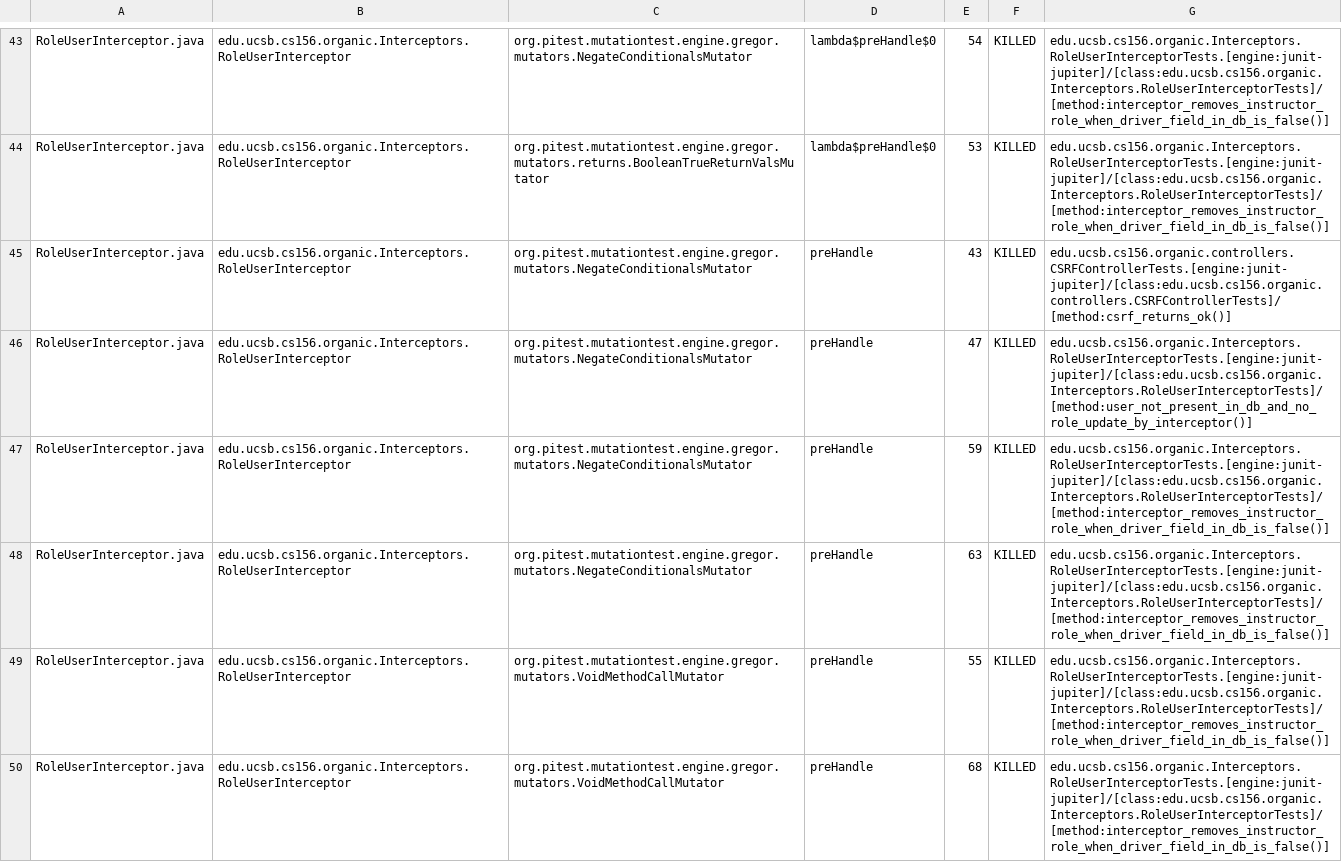
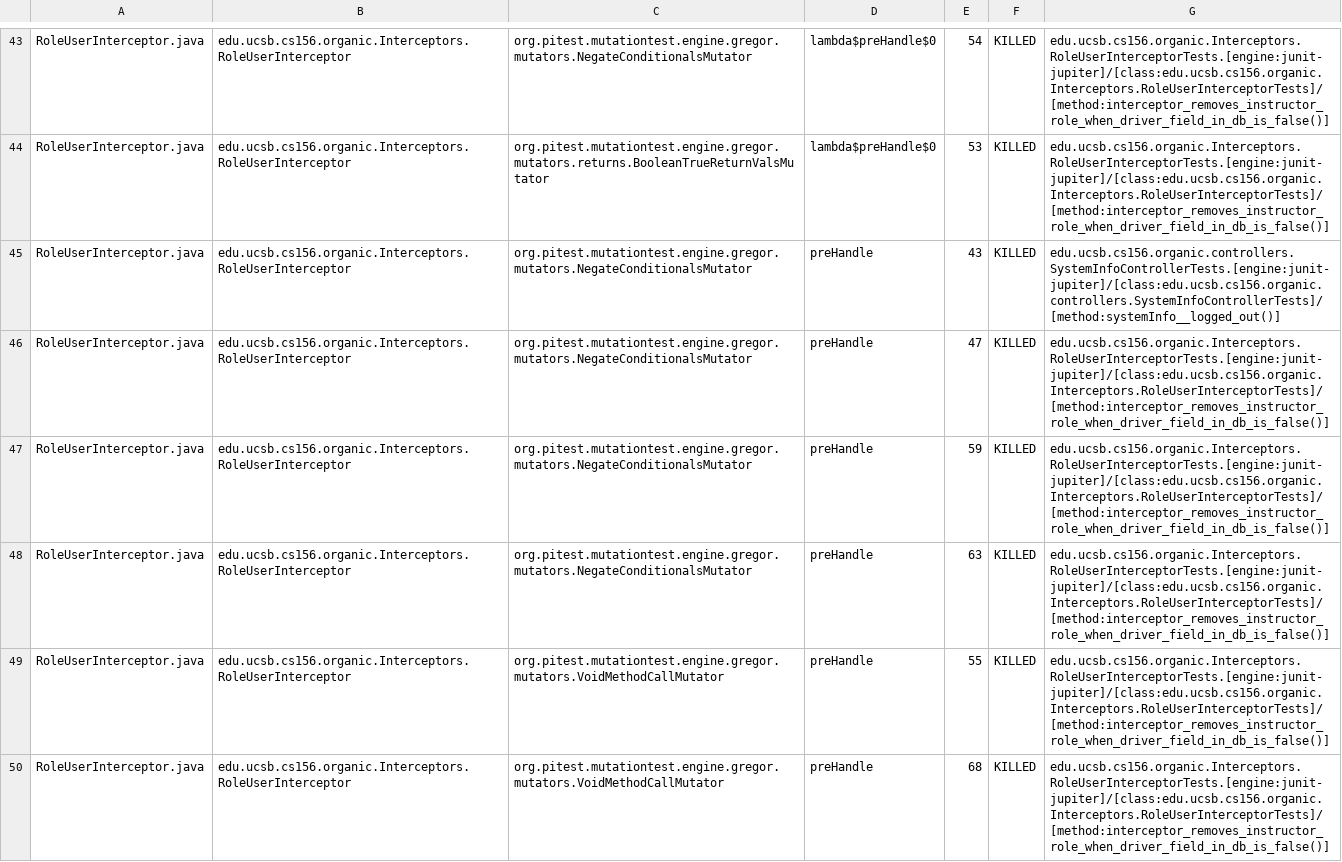
Before and after one commit to ucsb-cs156-f23/proj-organic-f23-6pm-3, a CSV file: prs/27/pitest/mutations.csv, drawn as a sheet; only a part is shown, gaps mark what is left out; the diff covers the shown part only.

Commit message:
Deploying to gh-pages from @ ucsb-cs156-f23/proj-organic-f23-6pm-3@b9ac10b7e82c85faaaed1bd5558a11466eb0704a 🚀

```diff
--- a/prs/27/pitest/mutations.csv
+++ b/prs/27/pitest/mutations.csv
@@ -44,4 +44,4 @@ RoleUserInterceptor.java,edu.ucsb.cs156.organic.Interceptors.RoleUserInterceptor
 RoleUserInterceptor.java,edu.ucsb.cs156.organic.Interceptors.RoleUserInterceptor,org.pitest.mutationtest.engine.gregor.mutators.returns.BooleanTrueReturnValsMutator,lambda$preHandle$0,53,KILLED,edu.ucsb.cs156.organic.Interceptors.RoleUserInterceptorTests.[engine:junit-jupiter]/[class:edu.ucsb.cs156.organic.Interceptors.RoleUserInterceptorTests]/[method:interceptor_removes_instructor_role_when_driver_field_in_db_is_false()]
-RoleUserInterceptor.java,edu.ucsb.cs156.organic.Interceptors.RoleUserInterceptor,org.pitest.mutationtest.engine.gregor.mutators.NegateConditionalsMutator,preHandle,43,KILLED,edu.ucsb.cs156.organic.controllers.CSRFControllerTests.[engine:junit-jupiter]/[class:edu.ucsb.cs156.organic.controllers.CSRFControllerTests]/[method:csrf_returns_ok()]
-RoleUserInterceptor.java,edu.ucsb.cs156.organic.Interceptors.RoleUserInterceptor,org.pitest.mutationtest.engine.gregor.mutators.NegateConditionalsMutator,preHandle,47,KILLED,edu.ucsb.cs156.organic.Interceptors.RoleUserInterceptorTests.[engine:junit-jupiter]/[class:edu.ucsb.cs156.organic.Interceptors.RoleUserInterceptorTests]/[method:user_not_present_in_db_and_no_role_update_by_interceptor()]
+RoleUserInterceptor.java,edu.ucsb.cs156.organic.Interceptors.RoleUserInterceptor,org.pitest.mutationtest.engine.gregor.mutators.NegateConditionalsMutator,preHandle,43,KILLED,edu.ucsb.cs156.organic.controllers.SystemInfoControllerTests.[engine:junit-jupiter]/[class:edu.ucsb.cs156.organic.controllers.SystemInfoControllerTests]/[method:systemInfo__logged_out()]
+RoleUserInterceptor.java,edu.ucsb.cs156.organic.Interceptors.RoleUserInterceptor,org.pitest.mutationtest.engine.gregor.mutators.NegateConditionalsMutator,preHandle,47,KILLED,edu.ucsb.cs156.organic.Interceptors.RoleUserInterceptorTests.[engine:junit-jupiter]/[class:edu.ucsb.cs156.organic.Interceptors.RoleUserInterceptorTests]/[method:interceptor_removes_instructor_role_when_driver_field_in_db_is_false()]
 RoleUserInterceptor.java,edu.ucsb.cs156.organic.Interceptors.RoleUserInterceptor,org.pitest.mutationtest.engine.gregor.mutators.NegateConditionalsMutator,preHandle,59,KILLED,edu.ucsb.cs156.organic.Interceptors.RoleUserInterceptorTests.[engine:junit-jupiter]/[class:edu.ucsb.cs156.organic.Interceptors.RoleUserInterceptorTests]/[method:interceptor_removes_instructor_role_when_driver_field_in_db_is_false()]
```
Also changed, not shown: 13 edited cells elsewhere in this file, 16 other files.
